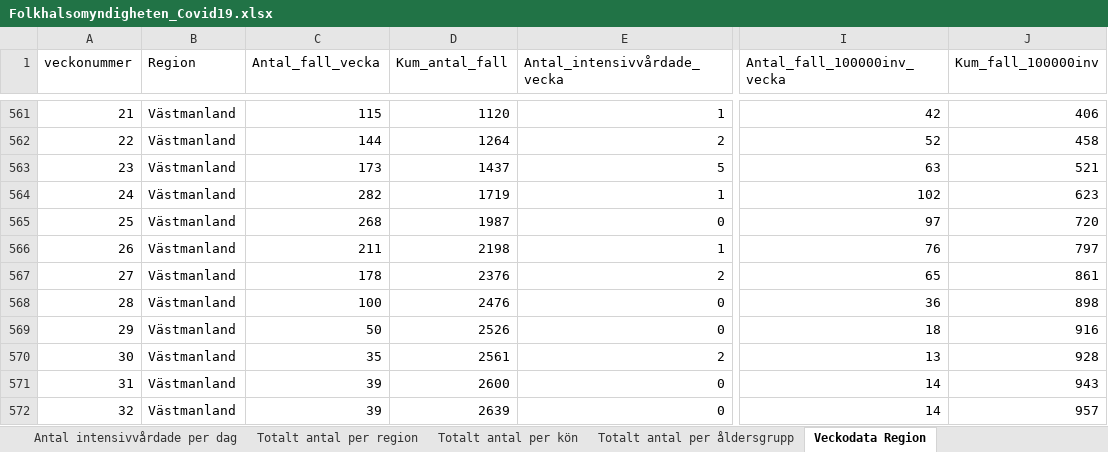
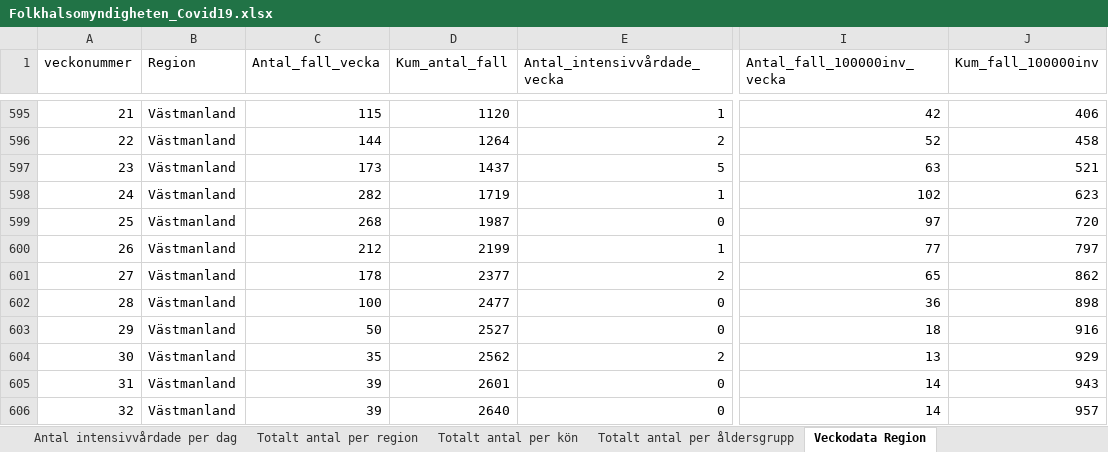
Before and after one commit to andersovelarsson/What-happens-with-covid19-in-the-future.-A-simulation, an Excel workbook: Folkhalsomyndigheten_Covid19.xlsx, sheet Veckodata Region, drawn as a sheet; only a part is shown, gaps mark what is left out; values as stored, in another font and other column widths than the file's, no borders; addresses are those after the commit; the diff covers the shown part only; the diff names each change by its address in the sheet, - before the commit and + after, or states it on an @@ line.

```diff
--- a/Folkhalsomyndigheten_Covid19.xlsx (sheet Veckodata Region)
+++ b/Folkhalsomyndigheten_Covid19.xlsx (sheet Veckodata Region)
-C600 (Antal_fall_vecka): 211
+C600 (Antal_fall_vecka): 212
-D600 (Kum_antal_fall): 2198
+D600 (Kum_antal_fall): 2199
-I600 (Antal_fall_100000inv_vecka): 76
+I600 (Antal_fall_100000inv_vecka): 77
-D601 (Kum_antal_fall): 2376
+D601 (Kum_antal_fall): 2377
-J601 (Kum_fall_100000inv): 861
+J601 (Kum_fall_100000inv): 862
-D602 (Kum_antal_fall): 2476
+D602 (Kum_antal_fall): 2477
-D603 (Kum_antal_fall): 2526
+D603 (Kum_antal_fall): 2527
-D604 (Kum_antal_fall): 2561
+D604 (Kum_antal_fall): 2562
-J604 (Kum_fall_100000inv): 928
+J604 (Kum_fall_100000inv): 929
-D605 (Kum_antal_fall): 2600
+D605 (Kum_antal_fall): 2601
-D606 (Kum_antal_fall): 2639
+D606 (Kum_antal_fall): 2640
```
Also changed, not shown: 43 added rows, 1 removed row and 48 edited cells elsewhere in this sheet, sheet Veckodata Kommun_stadsdel, sheet Antal per dag region, sheet Totalt antal per region, sheet Antal avlidna per dag, sheet Antal intensivvårdade per dag, sheet Totalt antal per åldersgrupp, 1 more sheet, other sheet tabs, 1 other file.
